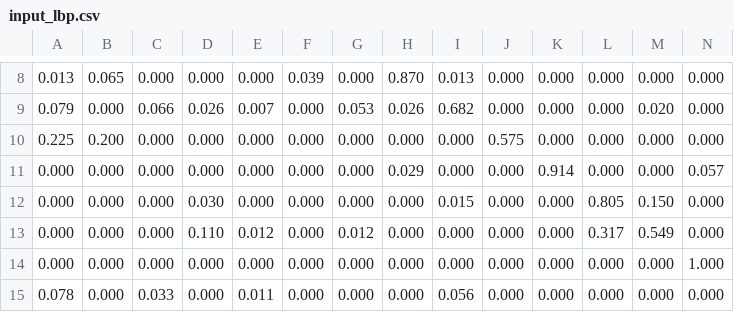
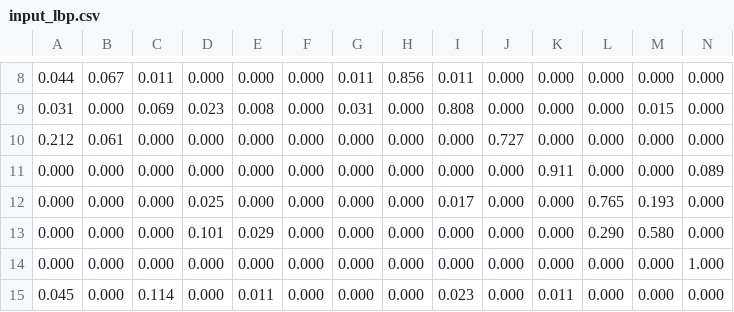
Before and after one commit to mtfr1/tp2_pdi, a CSV file: confusion_matrix_script/input_lbp.csv, drawn as a sheet; only a part is shown, gaps mark what is left out; removed rows and columns are numbered as before the commit, all else as after; rows hold the shown columns only; the diff covers the shown part only; the diff names each change by its address in the sheet, - before the commit and + after, or states it on an @@ line.

```diff
--- a/confusion_matrix_script/input_lbp.csv
+++ b/confusion_matrix_script/input_lbp.csv
-A8: 0.013
+A8: 0.044
-B8: 0.065
+B8: 0.067
-C8: 0.000
+C8: 0.011
-F8: 0.039
+F8: 0.000
-G8: 0.000
+G8: 0.011
-H8: 0.870
+H8: 0.856
-I8: 0.013
+I8: 0.011
-row 9: 0.079 | 0.000 | 0.066 | 0.026 | 0.007 | 0.000 | 0.053 | 0.026 | 0.682 | 0.000 | 0.000 | 0.000 | 0.020 | 0.000
+row 9: 0.031 | 0.000 | 0.069 | 0.023 | 0.008 | 0.000 | 0.031 | 0.000 | 0.808 | 0.000 | 0.000 | 0.000 | 0.015 | 0.000
-A10: 0.225
+A10: 0.212
-B10: 0.200
+B10: 0.061
-J10: 0.575
+J10: 0.727
-H11: 0.029
+H11: 0.000
-K11: 0.914
+K11: 0.911
-N11: 0.057
+N11: 0.089
-D12: 0.030
+D12: 0.025
-I12: 0.015
+I12: 0.017
-L12: 0.805
+L12: 0.765
-M12: 0.150
+M12: 0.193
-D13: 0.110
+D13: 0.101
-E13: 0.012
+E13: 0.029
-G13: 0.012
+G13: 0.000
-L13: 0.317
+L13: 0.290
-M13: 0.549
+M13: 0.580
-A15: 0.078
+A15: 0.045
-C15: 0.033
+C15: 0.114
-I15: 0.056
+I15: 0.023
-K15: 0.000
+K15: 0.011
```
Also changed, not shown: 2 added rows, 2 removed rows and 25 edited cells elsewhere in this file, confusion_matrix_script/input_hist.csv, 4 other files.
